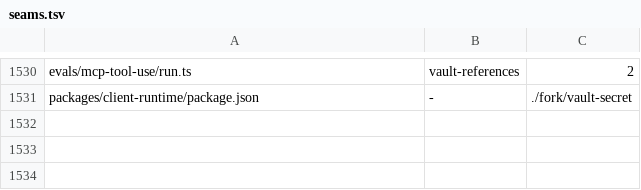
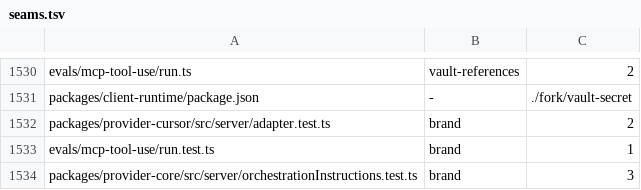
Before and after one commit to kylebegeman/loom, a TSV file: docs/fork/seams.tsv, drawn as a sheet; only a part is shown, gaps mark what is left out; the diff names each change by its address in the sheet, - before the commit and + after, or states it on an @@ line.

Commit message:
fix(fork): retain branded device instruction checks after nightly

```diff
--- a/docs/fork/seams.tsv
+++ b/docs/fork/seams.tsv
+row 1532: packages/provider-cursor/src/server/adapter.test.ts | brand | 2
+row 1533: evals/mcp-tool-use/run.test.ts | brand | 1
+row 1534: packages/provider-core/src/server/orchestrationInstructions.test.ts | brand | 3
```
Also changed, not shown: 4 other files.
